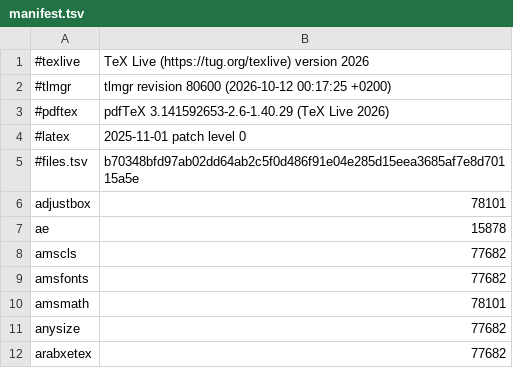
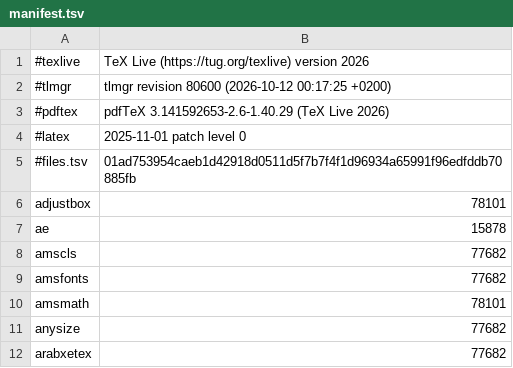
Before and after one commit to abhksinha/RushTeX, a TSV file: scripts/texlive/manifest.tsv, drawn as a sheet; only a part is shown.

```diff
--- a/scripts/texlive/manifest.tsv
+++ b/scripts/texlive/manifest.tsv
@@ -4,3 +4,3 @@
 #latex	2025-11-01 patch level 0
-#files.tsv	b70348bfd97ab02dd64ab2c5f0d486f91e04e285d15eea3685af7e8d70115a5e
+#files.tsv	01ad753954caeb1d42918d0511d5f7b7f4f1d96934a65991f96edfddb70885fb
 adjustbox	78101
```
Also changed, not shown: scripts/texlive/font-use.tsv, scripts/texlive/packs.tsv, 25 other files.
